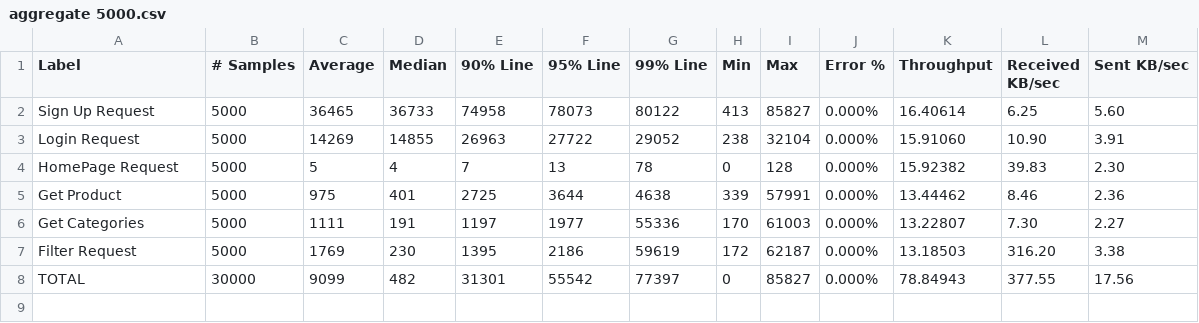
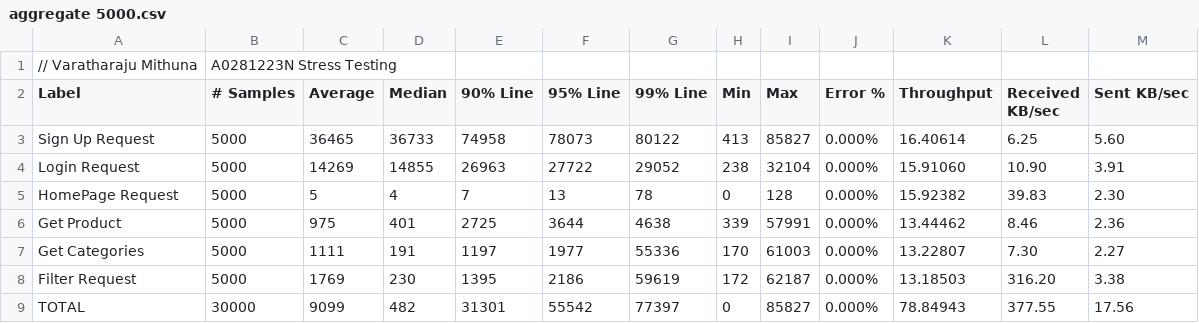
Before and after one commit to cs4218/cs4218-2520-ecom-project-cs4218-2520-team19, a CSV file: nft-tests/stressTest/aggregate 5000.csv, drawn as a sheet.

Commit message:
Update stress test aggregate CSV with new data

```diff
--- a/nft-tests/stressTest/aggregate 5000.csv
+++ b/nft-tests/stressTest/aggregate 5000.csv
@@ -1 +1,2 @@
+// Varatharaju Mithuna, A0281223N Stress Testing
 Label,# Samples,Average,Median,90% Line,95% Line,99% Line,Min,Max,Error %,Throughput,Received KB/sec,Sent KB/sec
```
